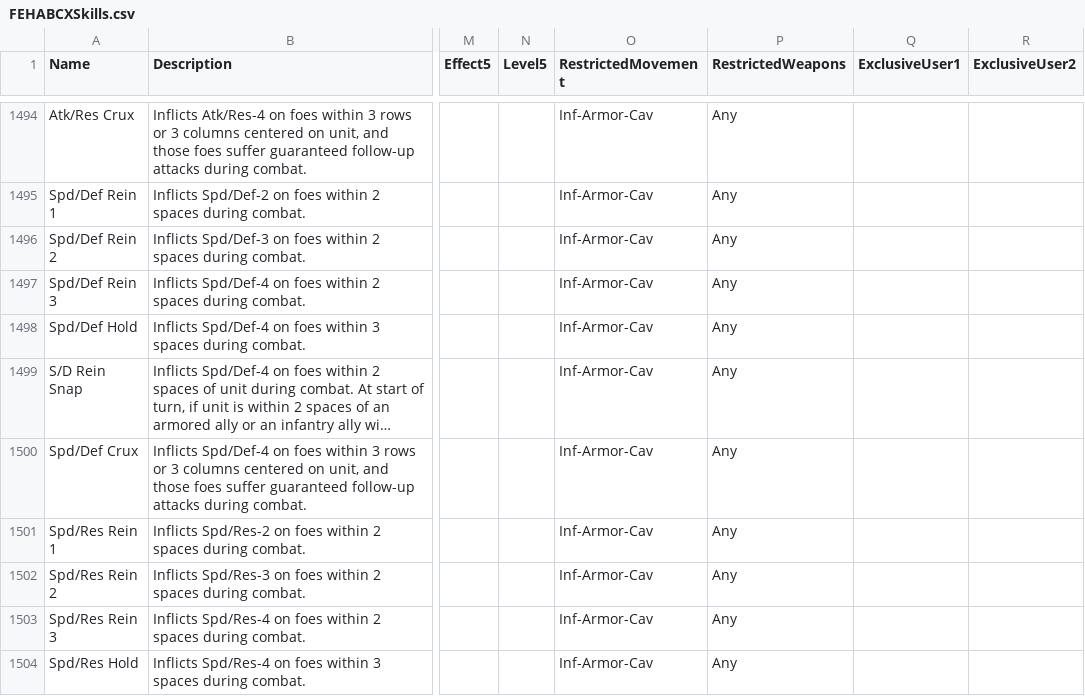
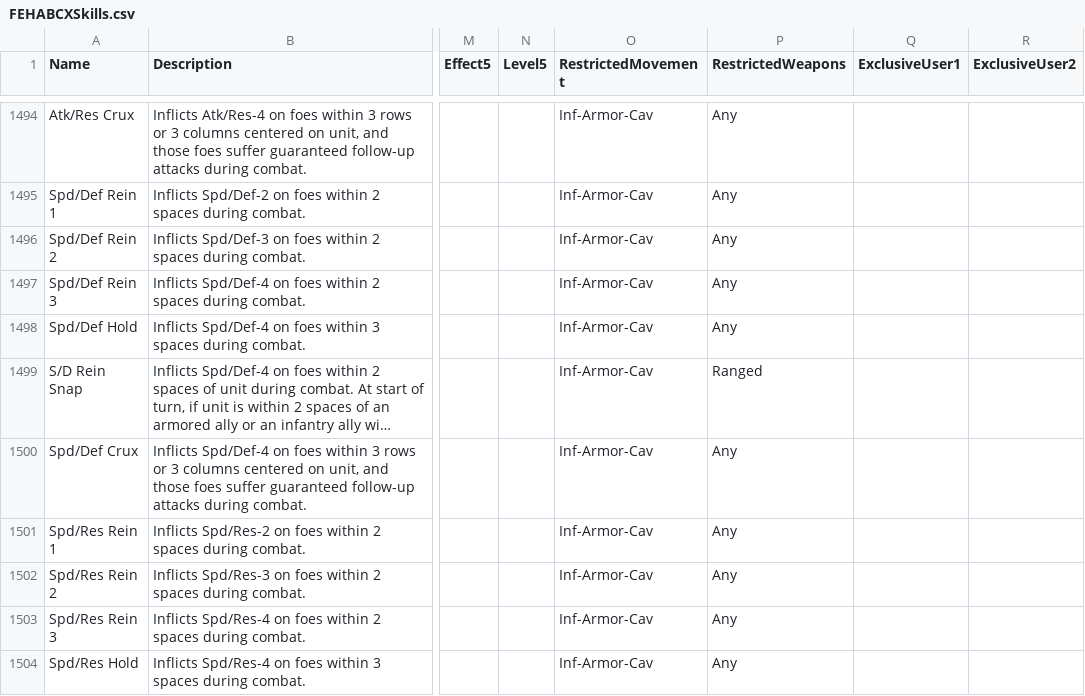
Before and after one commit to EtDet/RATA-Public, a CSV file: FEHSimulation/Spreadsheets/FEHABCXSkills.csv, drawn as a sheet; only a part is shown, gaps mark what is left out; long unchanged cells end in …; the diff names each change by its address in the sheet, - before the commit and + after, or states it on an @@ line.

```diff
--- a/FEHSimulation/Spreadsheets/FEHABCXSkills.csv
+++ b/FEHSimulation/Spreadsheets/FEHABCXSkills.csv
-P1499 (RestrictedWeapons): Any
+P1499 (RestrictedWeapons): Ranged
```
Also changed, not shown: 6 other files.
